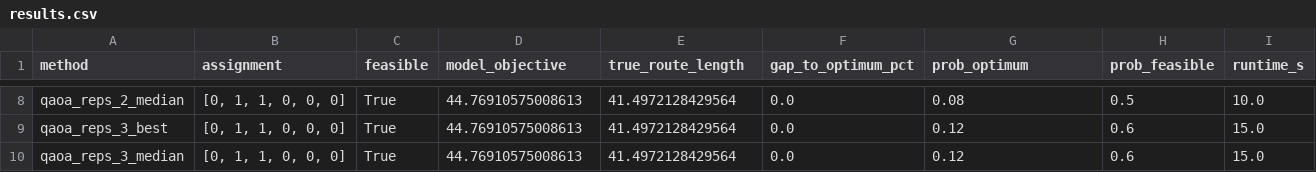
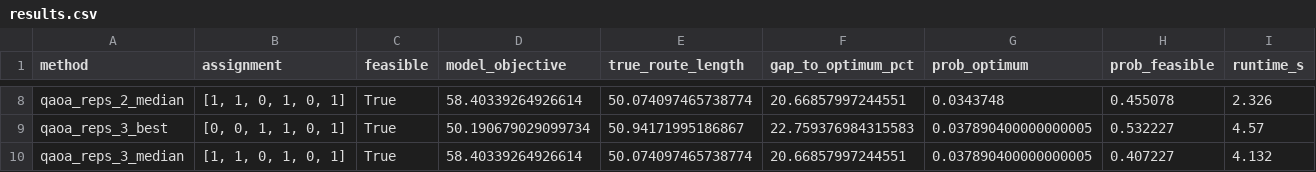
Before and after one commit to UsamaAziz07/quantum-last-mile-qiskit, a CSV file: results/results.csv, drawn as a sheet; only a part is shown, gaps mark what is left out; the diff covers the shown part only; the diff names each change by its address in the sheet, - before the commit and + after, or states it on an @@ line.

```diff
--- a/results/results.csv
+++ b/results/results.csv
-B8 (assignment): [0, 1, 1, 0, 0, 0]
+B8 (assignment): [1, 1, 0, 1, 0, 1]
-D8 (model_objective): 44.76910575008613
+D8 (model_objective): 58.40339264926614
-E8 (true_route_length): 41.4972128429564
+E8 (true_route_length): 50.074097465738774
-F8 (gap_to_optimum_pct): 0.0
+F8 (gap_to_optimum_pct): 20.66857997244551
-G8 (prob_optimum): 0.08
+G8 (prob_optimum): 0.0343748
-H8 (prob_feasible): 0.5
+H8 (prob_feasible): 0.455078
-I8 (runtime_s): 10.0
+I8 (runtime_s): 2.326
-B9 (assignment): [0, 1, 1, 0, 0, 0]
+B9 (assignment): [0, 0, 1, 1, 0, 1]
-D9 (model_objective): 44.76910575008613
+D9 (model_objective): 50.190679029099734
-E9 (true_route_length): 41.4972128429564
+E9 (true_route_length): 50.94171995186867
-F9 (gap_to_optimum_pct): 0.0
+F9 (gap_to_optimum_pct): 22.759376984315583
-G9:G10 (prob_optimum): 0.12
+G9:G10 (prob_optimum): 0.037890400000000005
-H9 (prob_feasible): 0.6
+H9 (prob_feasible): 0.532227
-I9 (runtime_s): 15.0
+I9 (runtime_s): 4.57
-B10 (assignment): [0, 1, 1, 0, 0, 0]
+B10 (assignment): [1, 1, 0, 1, 0, 1]
-D10 (model_objective): 44.76910575008613
+D10 (model_objective): 58.40339264926614
-E10 (true_route_length): 41.4972128429564
+E10 (true_route_length): 50.074097465738774
-F10 (gap_to_optimum_pct): 0.0
+F10 (gap_to_optimum_pct): 20.66857997244551
-H10 (prob_feasible): 0.6
+H10 (prob_feasible): 0.407227
-I10 (runtime_s): 15.0
+I10 (runtime_s): 4.132
```
Also changed, not shown: 32 edited cells elsewhere in this file, 11 other files.
